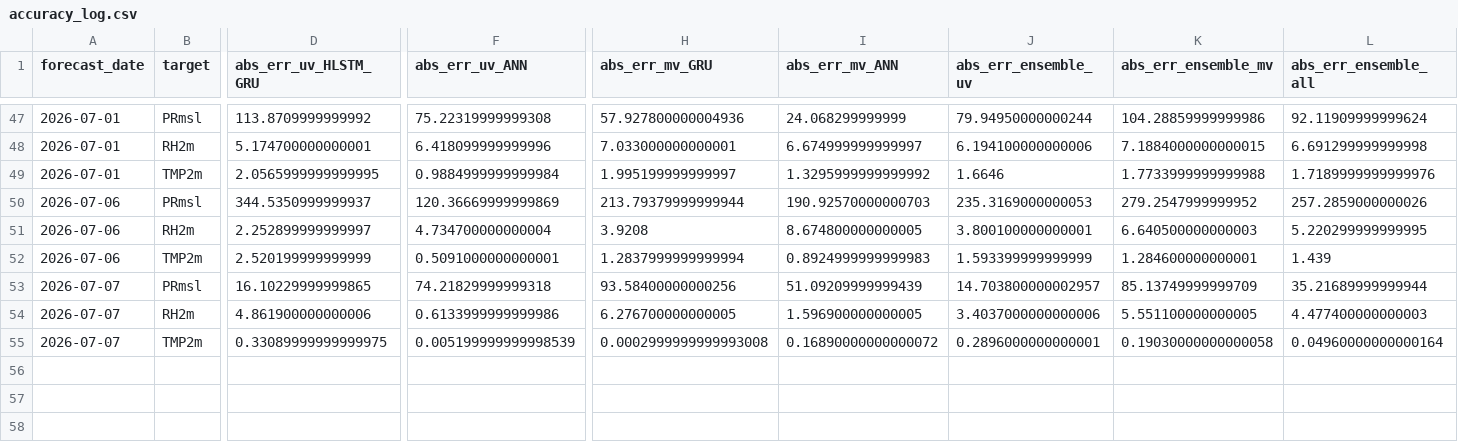
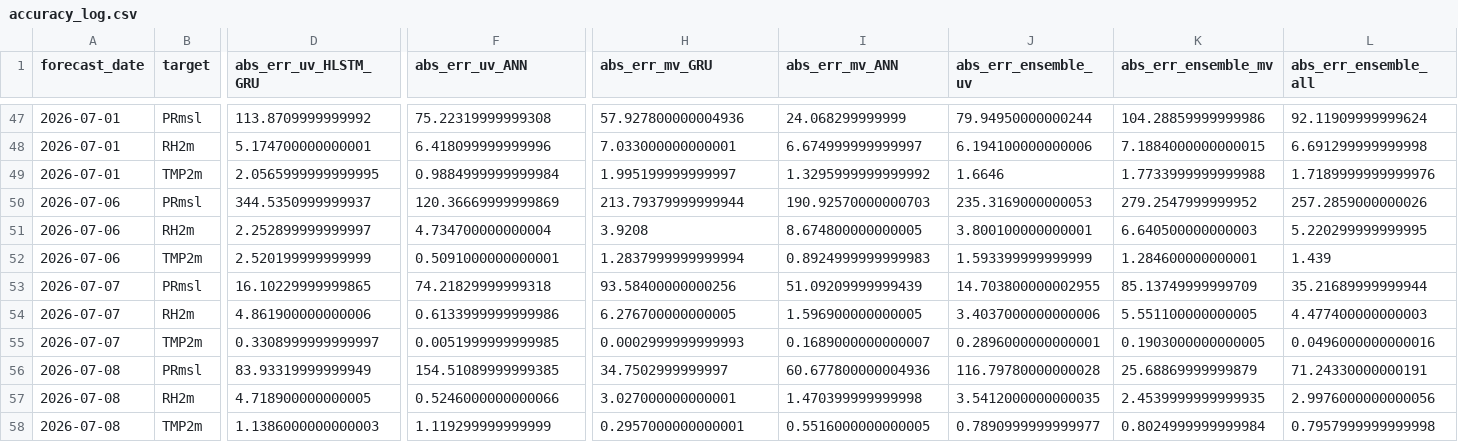
Before and after one commit to cdacaviral-source/cdacaviral-source-multicity-forecast-data-classical-om, a CSV file: data/om/Mumbai/logs/accuracy_log.csv, drawn as a sheet; only a part is shown, gaps mark what is left out; rows hold the shown columns only; the diff names each change by its address in the sheet, - before the commit and + after, or states it on an @@ line.

Commit message:
[Mumbai] accuracy_log.csv 2026-07-09

```diff
--- a/data/om/Mumbai/logs/accuracy_log.csv
+++ b/data/om/Mumbai/logs/accuracy_log.csv
-J53 (abs_err_ensemble_uv): 14.703800000002957
+J53 (abs_err_ensemble_uv): 14.703800000002955
-D55 (abs_err_uv_HLSTM_GRU): 0.33089999999999975
+D55 (abs_err_uv_HLSTM_GRU): 0.3308999999999997
-F55 (abs_err_uv_ANN): 0.005199999999998539
+F55 (abs_err_uv_ANN): 0.0051999999999985
-H55 (abs_err_mv_GRU): 0.0002999999999993008
+H55 (abs_err_mv_GRU): 0.0002999999999993
-I55 (abs_err_mv_ANN): 0.16890000000000072
+I55 (abs_err_mv_ANN): 0.1689000000000007
-K55 (abs_err_ensemble_mv): 0.19030000000000058
+K55 (abs_err_ensemble_mv): 0.1903000000000005
-L55 (abs_err_ensemble_all): 0.04960000000000164
+L55 (abs_err_ensemble_all): 0.0496000000000016
+row 56: 2026-07-08 | PRmsl | 83.93319999999949 | 154.51089999999385 | 34.7502999999997 | 60.677800000004936 | 116.79780000000028 | 25.68869999999879 | 71.24330000000191
+row 57: 2026-07-08 | RH2m | 4.718900000000005 | 0.5246000000000066 | 3.027000000000001 | 1.470399999999998 | 3.5412000000000035 | 2.4539999999999935 | 2.9976000000000056
+row 58: 2026-07-08 | TMP2m | 1.1386000000000003 | 1.119299999999999 | 0.2957000000000001 | 0.5516000000000005 | 0.7890999999999977 | 0.8024999999999984 | 0.7957999999999998
```
